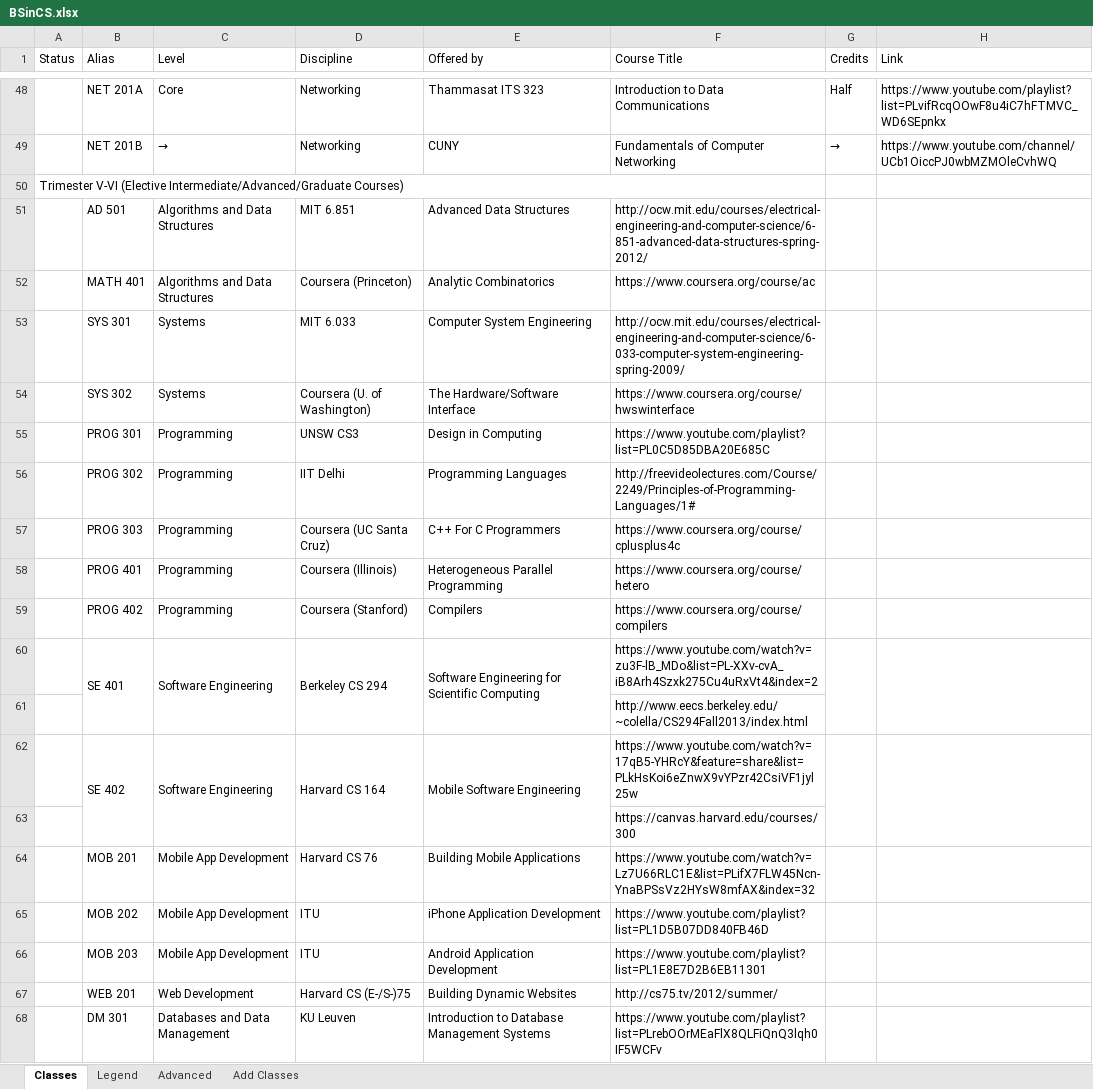
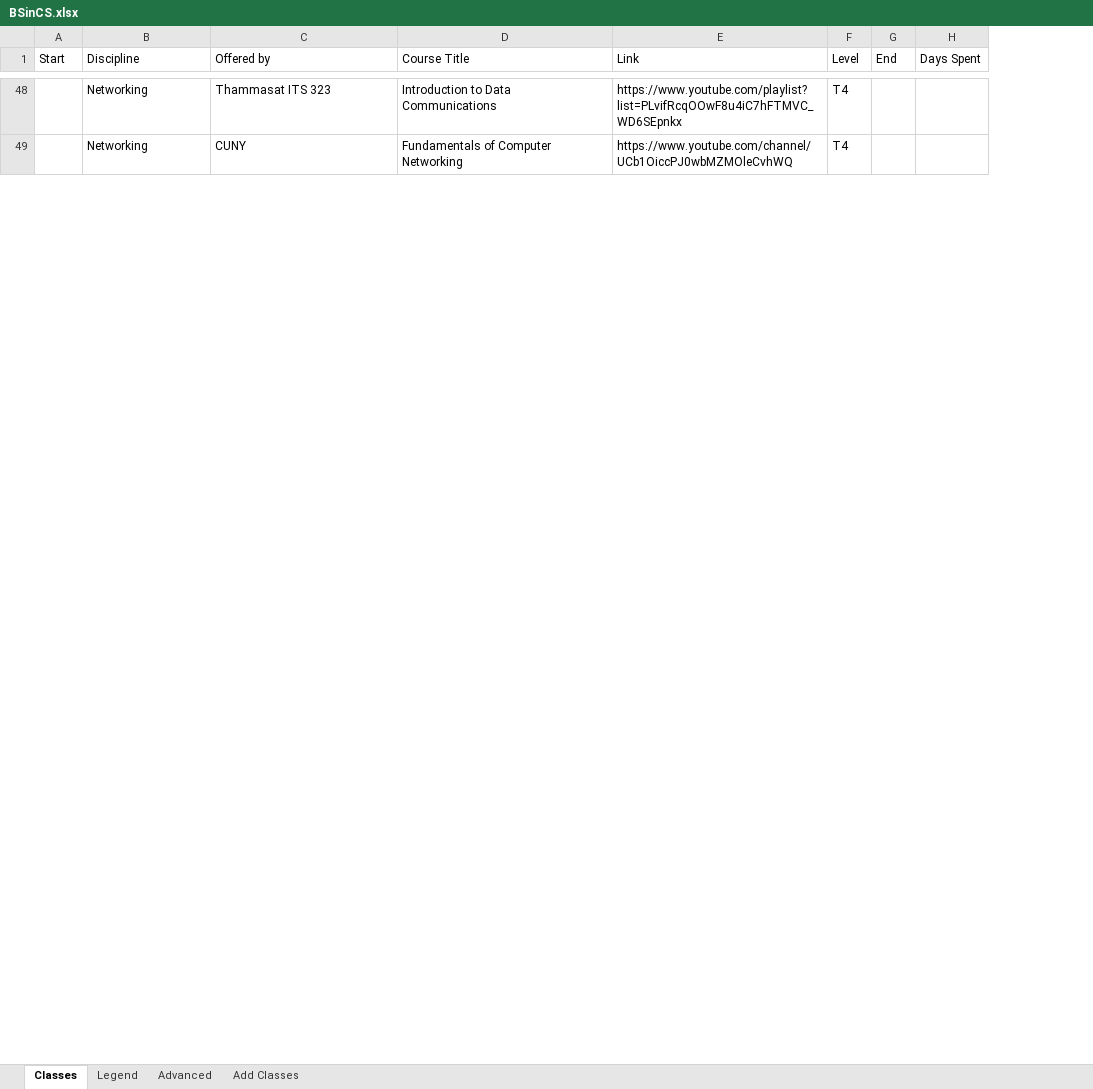
Before and after one commit to portiad/school, an Excel workbook: classes/BSinCS.xlsx, sheet Classes, drawn as a sheet; only a part is shown, gaps mark what is left out; values as stored, in another font and other column widths than the file's, no cell formats; removed rows and columns are numbered as before the commit, all else as after; the diff covers the shown part only; the diff names each change by its address in the sheet, - before the commit and + after, or states it on an @@ line.

```diff
--- a/classes/BSinCS.xlsx (sheet Classes)
+++ b/classes/BSinCS.xlsx (sheet Classes)
-column B (Alias), rows 48-49: NET 201A | NET 201B
-column C (Level), rows 48-49: Core | →
-column G (Credits), rows 48-49: Half | →
+column F (Level), rows 48-49: T4 | T4
+column G (End), empty
+column H (Days Spent), empty
-A1: Status
+A1: Start
-row 50: Trimester V-VI (Elective Intermediate/Advanced/Graduate Courses)
-row 51:  | AD 501 | Algorithms and Data Structures | MIT 6.851 | Advanced Data Structures | http://ocw.mit.edu/courses/electrical-engineering-and-computer-science/6-851-advanced-data-structures-spring-2012/
-row 52:  | MATH 401 | Algorithms and Data Structures | Coursera (Princeton) | Analytic Combinatorics | https://www.coursera.org/course/ac
-row 53:  | SYS 301 | Systems | MIT 6.033 | Computer System Engineering | http://ocw.mit.edu/courses/electrical-engineering-and-computer-science/6-033-computer-system-engineering-spring-2009/
-row 54:  | SYS 302 | Systems | Coursera (U. of Washington) | The Hardware/Software Interface | https://www.coursera.org/course/hwswinterface
-row 55:  | PROG 301 | Programming | UNSW CS3 | Design in Computing | https://www.youtube.com/playlist?list=PL0C5D85DBA20E685C
-row 56:  | PROG 302 | Programming | IIT Delhi | Programming Languages | http://freevideolectures.com/Course/2249/Principles-of-Programming-Languages/1#
-row 57:  | PROG 303 | Programming | Coursera (UC Santa Cruz) | C++ For C Programmers | https://www.coursera.org/course/cplusplus4c
-row 58:  | PROG 401 | Programming | Coursera (Illinois) | Heterogeneous Parallel Programming | https://www.coursera.org/course/hetero
-row 59:  | PROG 402 | Programming | Coursera (Stanford) | Compilers | https://www.coursera.org/course/compilers
-row 60:  | SE 401 | Software Engineering | Berkeley CS 294 | Software Engineering for Scientific Computing | https://www.youtube.com/watch?v=zu3F-lB_MDo&list=PL-XXv-cvA_iB8Arh4Szxk275Cu4uRxVt4&index=2
-row 61:  |  |  |  |  | http://www.eecs.berkeley.edu/~colella/CS294Fall2013/index.html
-row 62:  | SE 402 | Software Engineering | Harvard CS 164 | Mobile Software Engineering | https://www.youtube.com/watch?v=17qB5-YHRcY&feature=share&list=PLkHsKoi6eZnwX9vYPzr42CsiVF1jyl25w
-row 63:  |  |  |  |  | https://canvas.harvard.edu/courses/300
-row 64:  | MOB 201 | Mobile App Development | Harvard CS 76 | Building Mobile Applications | https://www.youtube.com/watch?v=Lz7U66RLC1E&list=PLifX7FLW45Ncn-YnaBPSsVz2HYsW8mfAX&index=32
-row 65:  | MOB 202 | Mobile App Development | ITU | iPhone Application Development | https://www.youtube.com/playlist?list=PL1D5B07DD840FB46D
-row 66:  | MOB 203 | Mobile App Development | ITU | Android Application Development | https://www.youtube.com/playlist?list=PL1E8E7D2B6EB11301
-row 67:  | WEB 201 | Web Development | Harvard CS (E-/S-)75 | Building Dynamic Websites | http://cs75.tv/2012/summer/
-row 68:  | DM 301 | Databases and Data Management | KU Leuven | Introduction to Database Management Systems | https://www.youtube.com/playlist?list=PLrebOOrMEaFlX8QLFiQnQ3lqh0IF5WCFv
```
Also changed, not shown: 109 added rows, 37 removed rows, 10 edited cells and merged cells elsewhere in this sheet, cell formats, 18 other files.
